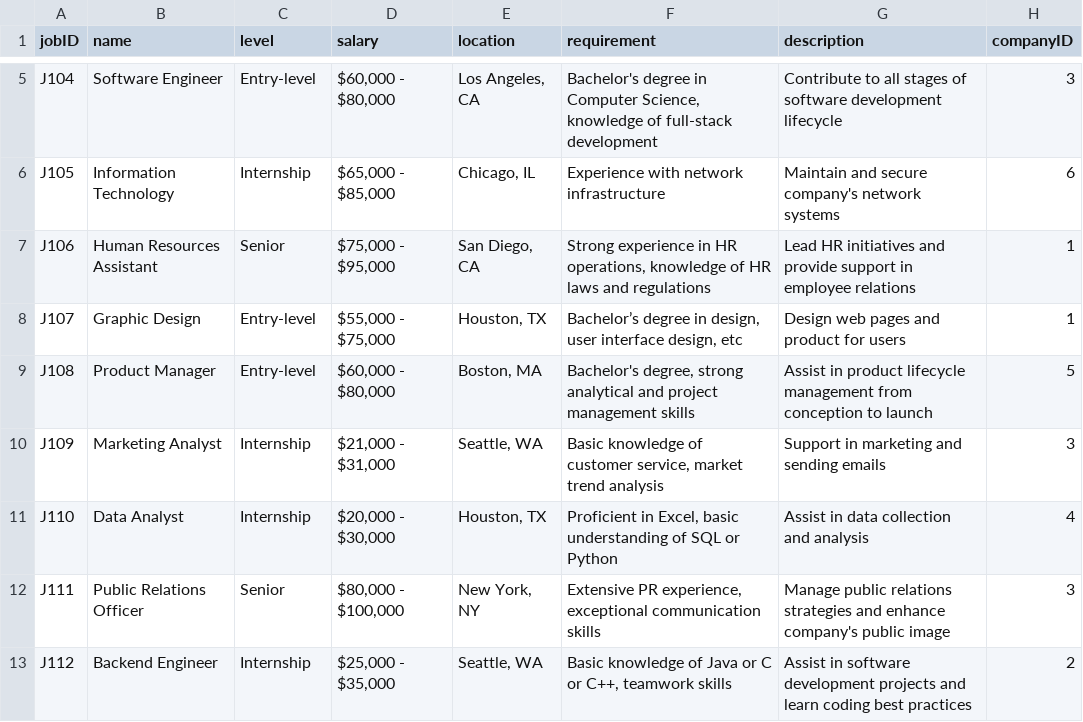
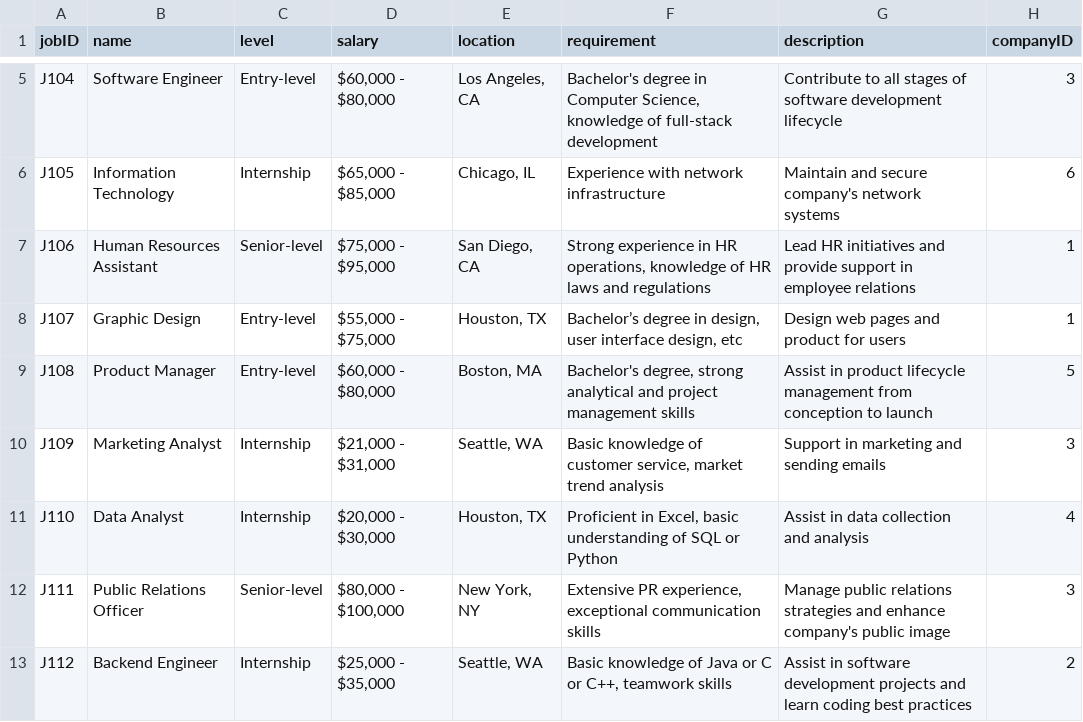
Before and after one commit to SapheSab3r/262-Database-Project, a CSV file: data/job_posts.csv, drawn as a sheet; only a part is shown, gaps mark what is left out.

```diff
--- a/data/job_posts.csv
+++ b/data/job_posts.csv
@@ -6,3 +6,3 @@ J104,Software Engineer,Entry-level,"$60,000 - $80,000","Los Angeles, CA","Bachel
 J105,Information Technology ,Internship,"$65,000 - $85,000","Chicago, IL",Experience with network infrastructure,Maintain and secure company's network systems,6
-J106,Human Resources Assistant,Senior,"$75,000 - $95,000","San Diego, CA","Strong experience in HR operations, knowledge of HR laws and regulations",Lead HR initiatives and provide support in employee relations,1
+J106,Human Resources Assistant,Senior-level,"$75,000 - $95,000","San Diego, CA","Strong experience in HR operations, knowledge of HR laws and regulations",Lead HR initiatives and provide support in employee relations,1
 J107,Graphic Design,Entry-level,"$55,000 - $75,000","Houston, TX","Bachelor’s degree in design, user interface design, etc",Design web pages and product for users,1
@@ -11,3 +11,3 @@ J109,Marketing Analyst,Internship,"$21,000 - $31,000","Seattle, WA","Basic knowl
 J110,Data Analyst,Internship,"$20,000 - $30,000","Houston, TX","Proficient in Excel, basic understanding of SQL or Python",Assist in data collection and analysis,4
-J111,Public Relations Officer,Senior,"$80,000 - $100,000","New York, NY","Extensive PR experience, exceptional communication skills",Manage public relations strategies and enhance company's public image,3
+J111,Public Relations Officer,Senior-level,"$80,000 - $100,000","New York, NY","Extensive PR experience, exceptional communication skills",Manage public relations strategies and enhance company's public image,3
 J112,Backend Engineer,Internship,"$25,000 - $35,000","Seattle, WA","Basic knowledge of Java or C or C++, teamwork skills",Assist in software development projects and learn coding best practices,2
```
Also changed, not shown: data/notifications.csv, 4 other files.
